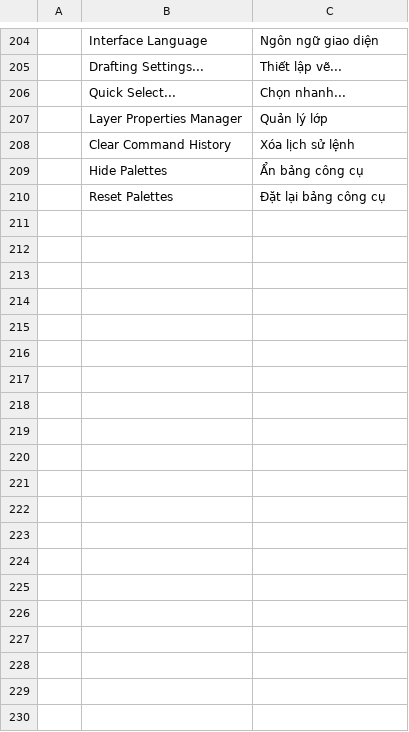
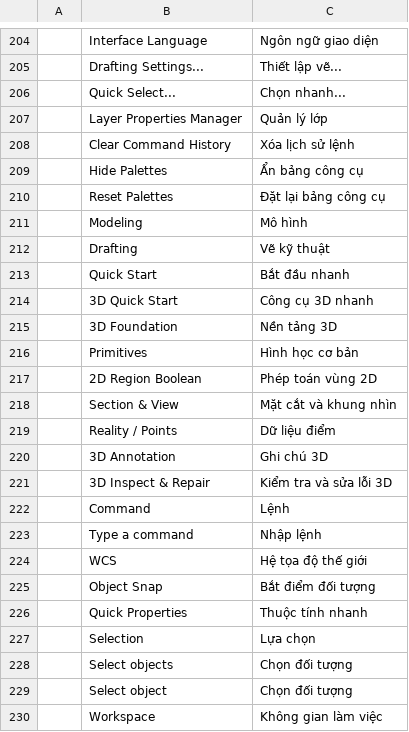
Before and after one commit to tuanit360/CAD-TBT, a TSV file: SOURCE_CAD_R65/crates/ui-egui/src/i18n/vi.tsv, drawn as a sheet; only a part is shown, gaps mark what is left out; the diff covers the shown part only; the diff names each change by its address in the sheet, - before the commit and + after, or states it on an @@ line.

```diff
--- a/SOURCE_CAD_R65/crates/ui-egui/src/i18n/vi.tsv
+++ b/SOURCE_CAD_R65/crates/ui-egui/src/i18n/vi.tsv
+row 211:  | Modeling | Mô hình
+row 212:  | Drafting | Vẽ kỹ thuật
+row 213:  | Quick Start | Bắt đầu nhanh
+row 214:  | 3D Quick Start | Công cụ 3D nhanh
+row 215:  | 3D Foundation | Nền tảng 3D
+row 216:  | Primitives | Hình học cơ bản
+row 217:  | 2D Region Boolean | Phép toán vùng 2D
+row 218:  | Section & View | Mặt cắt và khung nhìn
+row 219:  | Reality / Points | Dữ liệu điểm
+row 220:  | 3D Annotation | Ghi chú 3D
+row 221:  | 3D Inspect & Repair | Kiểm tra và sửa lỗi 3D
+row 222:  | Command | Lệnh
+row 223:  | Type a command | Nhập lệnh
+row 224:  | WCS | Hệ tọa độ thế giới
+row 225:  | Object Snap | Bắt điểm đối tượng
+row 226:  | Quick Properties | Thuộc tính nhanh
+row 227:  | Selection | Lựa chọn
+row 228:  | Select objects | Chọn đối tượng
+row 229:  | Select object | Chọn đối tượng
+row 230:  | Workspace | Không gian làm việc
```
Also changed, not shown: 43 added rows elsewhere in this file.
